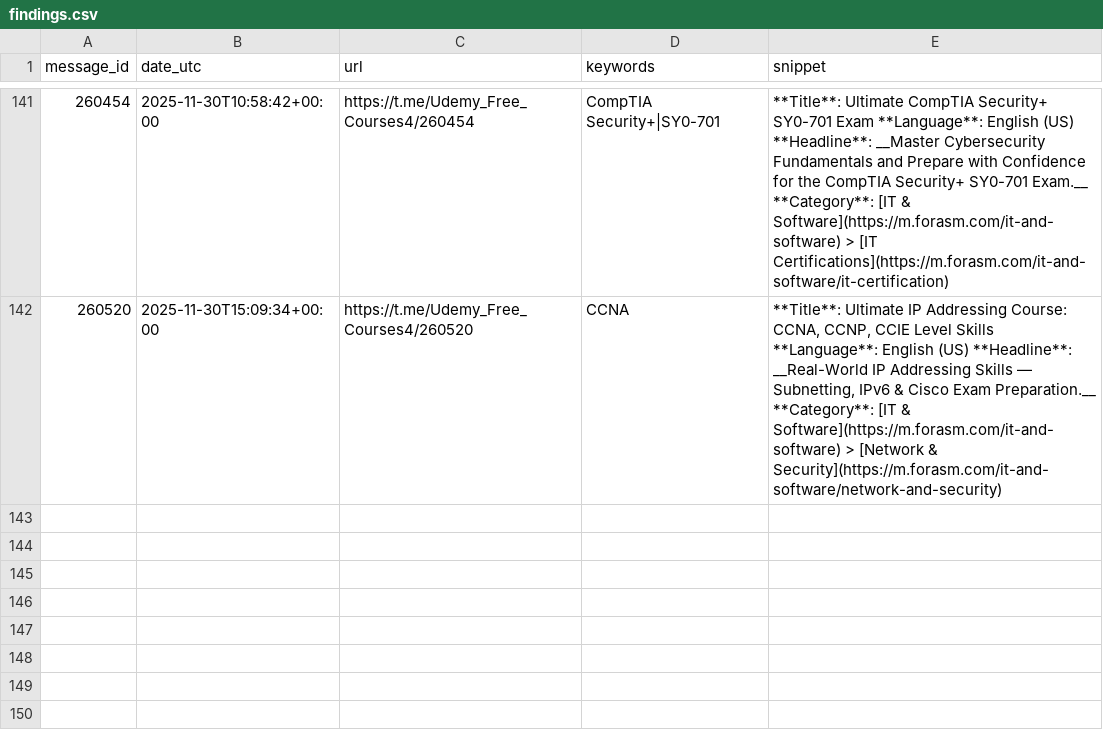
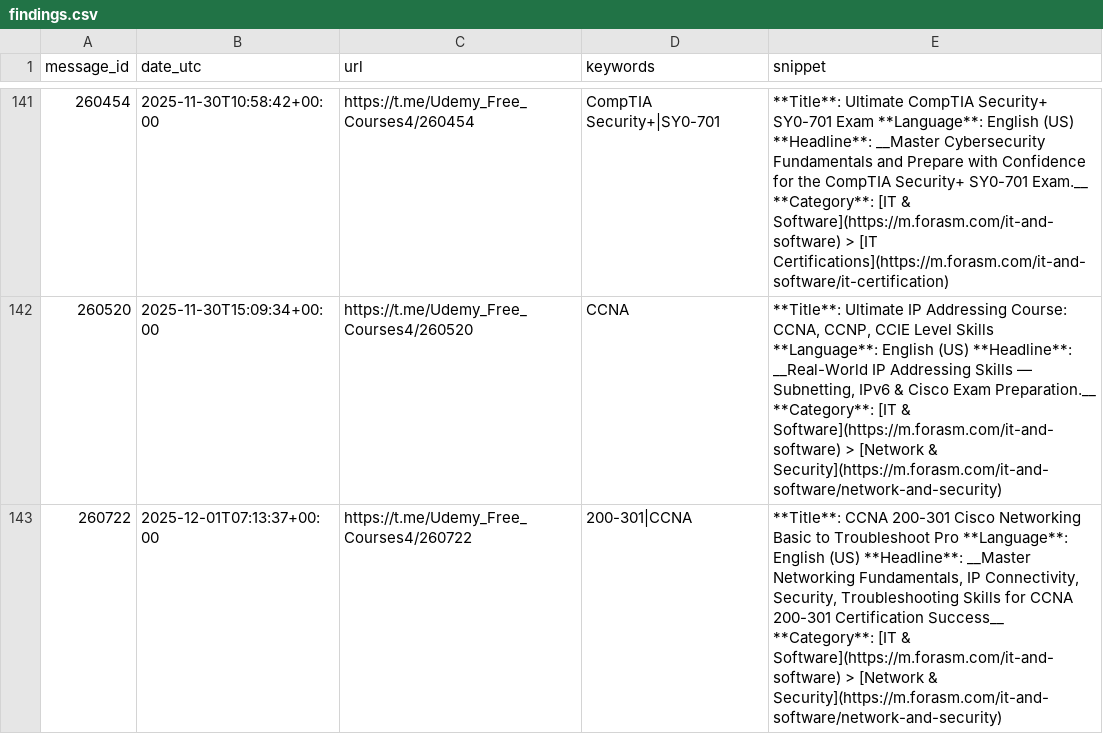
Before and after one commit to mathislef34/Udemy_Formation_Scanner, a CSV file: docs/findings.csv, drawn as a sheet; only a part is shown, gaps mark what is left out.

```diff
--- a/docs/findings.csv
+++ b/docs/findings.csv
@@ -142 +142,2 @@ message_id,date_utc,url,keywords,snippet
 260520,2025-11-30T15:09:34+00:00,https://t.me/Udemy_Free_Courses4/260520,CCNA,"**Title**: Ultimate IP Addressing Course: CCNA, CCNP, CCIE Level Skills **Language**: English (US)  **Headline**: __Real-World IP Addressing Skills — Subnetting, IPv6 & Cisco Exam Preparation.__  **Category**: [IT & Software](https://m.forasm.com/it-and-software) > [Network & Security](https://m.forasm.com/it-and-software/network-and-security)"
+260722,2025-12-01T07:13:37+00:00,https://t.me/Udemy_Free_Courses4/260722,200-301|CCNA,"**Title**: CCNA 200-301 Cisco Networking Basic to Troubleshoot Pro **Language**: English (US)  **Headline**: __Master Networking Fundamentals, IP Connectivity, Security, Troubleshooting Skills for CCNA 200-301 Certification Success__  **Category**: [IT & Software](https://m.forasm.com/it-and-software) > [Network & Security](https://m.forasm.com/it-and-software/network-and-security)"
```
Also changed, not shown: findings.csv, 1 other file.
